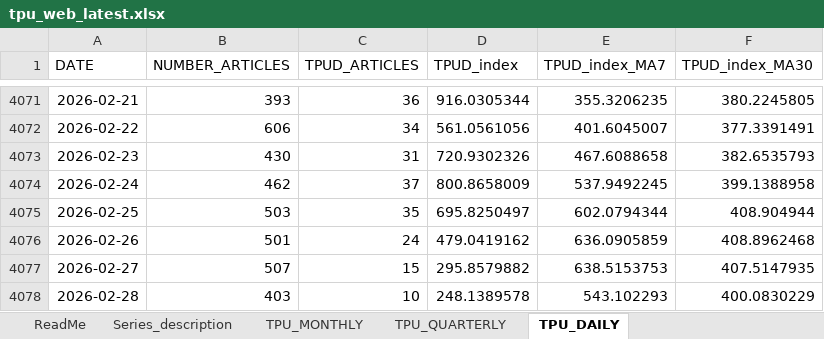
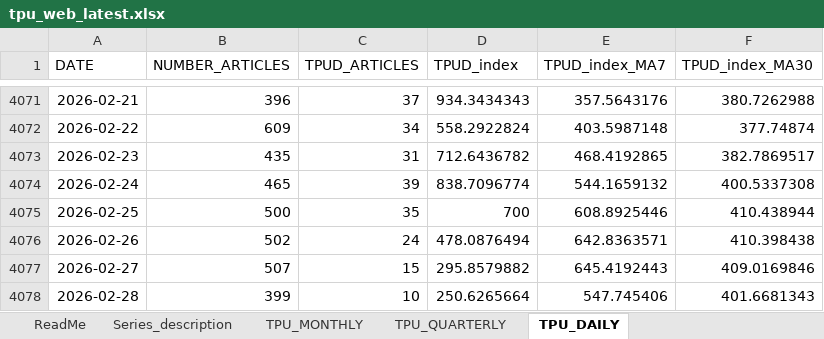
Before and after one commit to iacoviel/iacoviel.github.io, an Excel workbook: tpu_files/tpu_web_latest.xlsx, sheet TPU_DAILY, drawn as a sheet; only a part is shown, gaps mark what is left out; values as stored, in another font and other column widths than the file's, no borders; the diff covers the shown part only; the diff names each change by its address in the sheet, - before the commit and + after, or states it on an @@ line.

```diff
--- a/tpu_files/tpu_web_latest.xlsx (sheet TPU_DAILY)
+++ b/tpu_files/tpu_web_latest.xlsx (sheet TPU_DAILY)
-B4071 (NUMBER_ARTICLES): 393
+B4071 (NUMBER_ARTICLES): 396
-C4071 (TPUD_ARTICLES): 36
+C4071 (TPUD_ARTICLES): 37
-D4071 (TPUD_index): 916.0305344
+D4071 (TPUD_index): 934.3434343
-E4071 (TPUD_index_MA7): 355.3206235
+E4071 (TPUD_index_MA7): 357.5643176
-F4071 (TPUD_index_MA30): 380.2245805
+F4071 (TPUD_index_MA30): 380.7262988
-B4072 (NUMBER_ARTICLES): 606
+B4072 (NUMBER_ARTICLES): 609
-D4072 (TPUD_index): 561.0561056
+D4072 (TPUD_index): 558.2922824
-E4072 (TPUD_index_MA7): 401.6045007
+E4072 (TPUD_index_MA7): 403.5987148
-F4072 (TPUD_index_MA30): 377.3391491
+F4072 (TPUD_index_MA30): 377.74874
-B4073 (NUMBER_ARTICLES): 430
+B4073 (NUMBER_ARTICLES): 435
-D4073 (TPUD_index): 720.9302326
+D4073 (TPUD_index): 712.6436782
-E4073 (TPUD_index_MA7): 467.6088658
+E4073 (TPUD_index_MA7): 468.4192865
-F4073 (TPUD_index_MA30): 382.6535793
+F4073 (TPUD_index_MA30): 382.7869517
-B4074 (NUMBER_ARTICLES): 462
+B4074 (NUMBER_ARTICLES): 465
-C4074 (TPUD_ARTICLES): 37
+C4074 (TPUD_ARTICLES): 39
-D4074 (TPUD_index): 800.8658009
+D4074 (TPUD_index): 838.7096774
-E4074 (TPUD_index_MA7): 537.9492245
+E4074 (TPUD_index_MA7): 544.1659132
-F4074 (TPUD_index_MA30): 399.1388958
+F4074 (TPUD_index_MA30): 400.5337308
-B4075 (NUMBER_ARTICLES): 503
+B4075 (NUMBER_ARTICLES): 500
-D4075 (TPUD_index): 695.8250497
+D4075 (TPUD_index): 700
-E4075 (TPUD_index_MA7): 602.0794344
+E4075 (TPUD_index_MA7): 608.8925446
-F4075 (TPUD_index_MA30): 408.904944
+F4075 (TPUD_index_MA30): 410.438944
-B4076 (NUMBER_ARTICLES): 501
+B4076 (NUMBER_ARTICLES): 502
-D4076 (TPUD_index): 479.0419162
+D4076 (TPUD_index): 478.0876494
-E4076 (TPUD_index_MA7): 636.0905859
+E4076 (TPUD_index_MA7): 642.8363571
-F4076 (TPUD_index_MA30): 408.8962468
+F4076 (TPUD_index_MA30): 410.398438
-E4077 (TPUD_index_MA7): 638.5153753
+E4077 (TPUD_index_MA7): 645.4192443
-F4077 (TPUD_index_MA30): 407.5147935
+F4077 (TPUD_index_MA30): 409.0169846
-B4078 (NUMBER_ARTICLES): 403
+B4078 (NUMBER_ARTICLES): 399
-D4078 (TPUD_index): 248.1389578
+D4078 (TPUD_index): 250.6265664
-E4078 (TPUD_index_MA7): 543.102293
+E4078 (TPUD_index_MA7): 547.745406
-F4078 (TPUD_index_MA30): 400.0830229
+F4078 (TPUD_index_MA30): 401.6681343
```
Also changed, not shown: 4 added rows and 38 edited cells elsewhere in this sheet, 17 other files.
